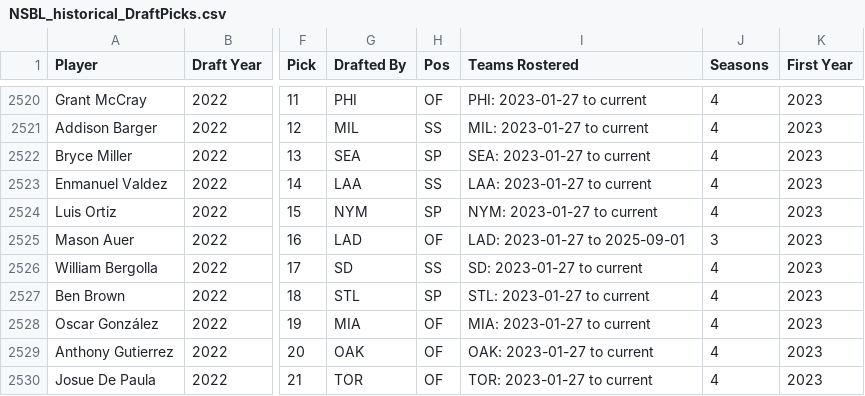
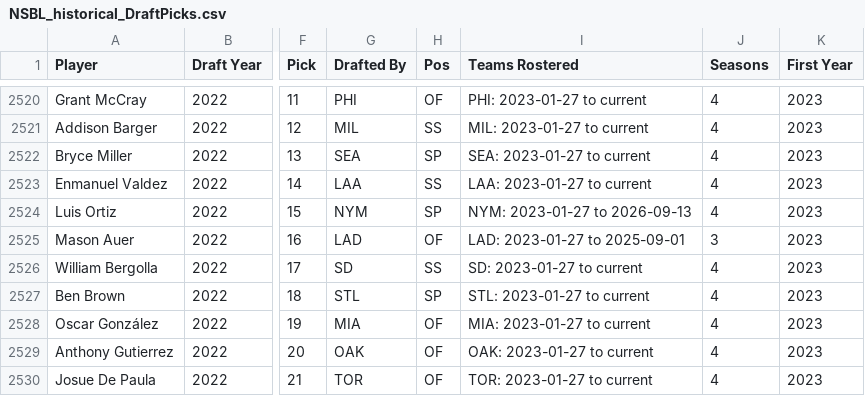
Before and after one commit to Connor-R/connor-r.github.io, a CSV file: csvs/NSBL_historical_DraftPicks.csv, drawn as a sheet; only a part is shown, gaps mark what is left out; the diff names each change by its address in the sheet, - before the commit and + after, or states it on an @@ line.

```diff
--- a/csvs/NSBL_historical_DraftPicks.csv
+++ b/csvs/NSBL_historical_DraftPicks.csv
-I2524 (Teams Rostered): NYM: 2023-01-27 to current
+I2524 (Teams Rostered): NYM: 2023-01-27 to 2026-09-13
```
Also changed, not shown: csvs/NSBL_current_rosters.csv, csvs/NSBL_current_team_summary.csv, 7 other files.
